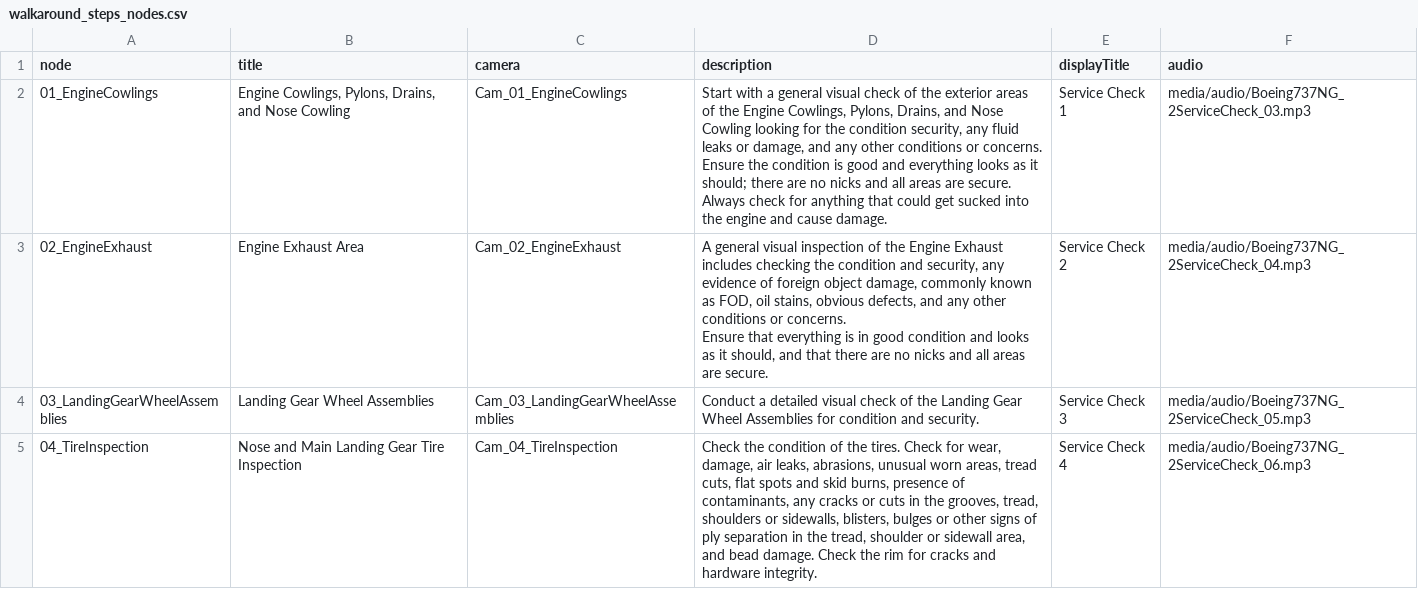
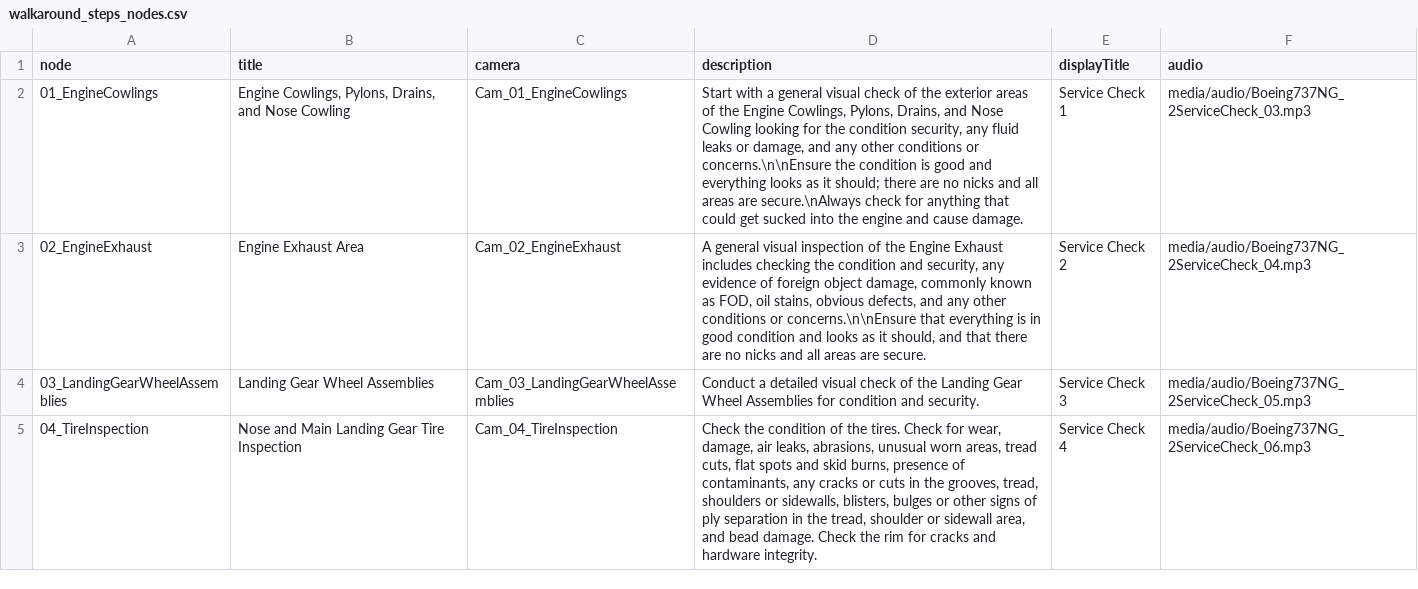
Before and after one commit to wnyz1622/b737-walkaround-servicecheck, a CSV file: public/walkaround_steps_nodes.csv, drawn as a sheet; only a part is shown; the diff covers the shown part only.

Commit message:
update checklist format

```diff
--- a/public/walkaround_steps_nodes.csv
+++ b/public/walkaround_steps_nodes.csv
@@ -1,7 +1,4 @@
 node,title,camera,description,displayTitle,audio
-01_EngineCowlings,"Engine Cowlings, Pylons, Drains, and Nose Cowling",Cam_01_EngineCowlings,"Start with a general visual check of the exterior areas of the Engine Cowlings, Pylons, Drains, and Nose Cowling looking for the condition security, any fluid leaks or damage, and any other conditions or concerns.
-Ensure the condition is good and everything looks as it should; there are no nicks and all areas are secure.
-Always check for anything that could get sucked into the engine and cause damage.",Service Check 1,media/audio/Boeing737NG_2ServiceCheck_03.mp3
-02_EngineExhaust,Engine Exhaust Area,Cam_02_EngineExhaust,"A general visual inspection of the Engine Exhaust includes checking the condition and security, any evidence of foreign object damage, commonly known as FOD, oil stains, obvious defects, and any other conditions or concerns.
-Ensure that everything is in good condition and looks as it should, and that there are no nicks and all areas are secure.",Service Check 2,media/audio/Boeing737NG_2ServiceCheck_04.mp3
+01_EngineCowlings,"Engine Cowlings, Pylons, Drains, and Nose Cowling",Cam_01_EngineCowlings,"Start with a general visual check of the exterior areas of the Engine Cowlings, Pylons, Drains, and Nose Cowling looking for the condition security, any fluid leaks or damage, and any other conditions or concerns.\n\nEnsure the condition is good and everything looks as it should; there are no nicks and all areas are secure.\nAlways check for anything that could get sucked into the engine and cause damage.",Service Check 1,media/audio/Boeing737NG_2ServiceCheck_03.mp3
+02_EngineExhaust,Engine Exhaust Area,Cam_02_EngineExhaust,"A general visual inspection of the Engine Exhaust includes checking the condition and security, any evidence of foreign object damage, commonly known as FOD, oil stains, obvious defects, and any other conditions or concerns.\n\nEnsure that everything is in good condition and looks as it should, and that there are no nicks and all areas are secure.",Service Check 2,media/audio/Boeing737NG_2ServiceCheck_04.mp3
 03_LandingGearWheelAssemblies,Landing Gear Wheel Assemblies,Cam_03_LandingGearWheelAssemblies,Conduct a detailed visual check of the Landing Gear Wheel Assemblies for condition and security.,Service Check 3,media/audio/Boeing737NG_2ServiceCheck_05.mp3
```
Also changed, not shown: 9 edited cells elsewhere in this file, 8 other files.
